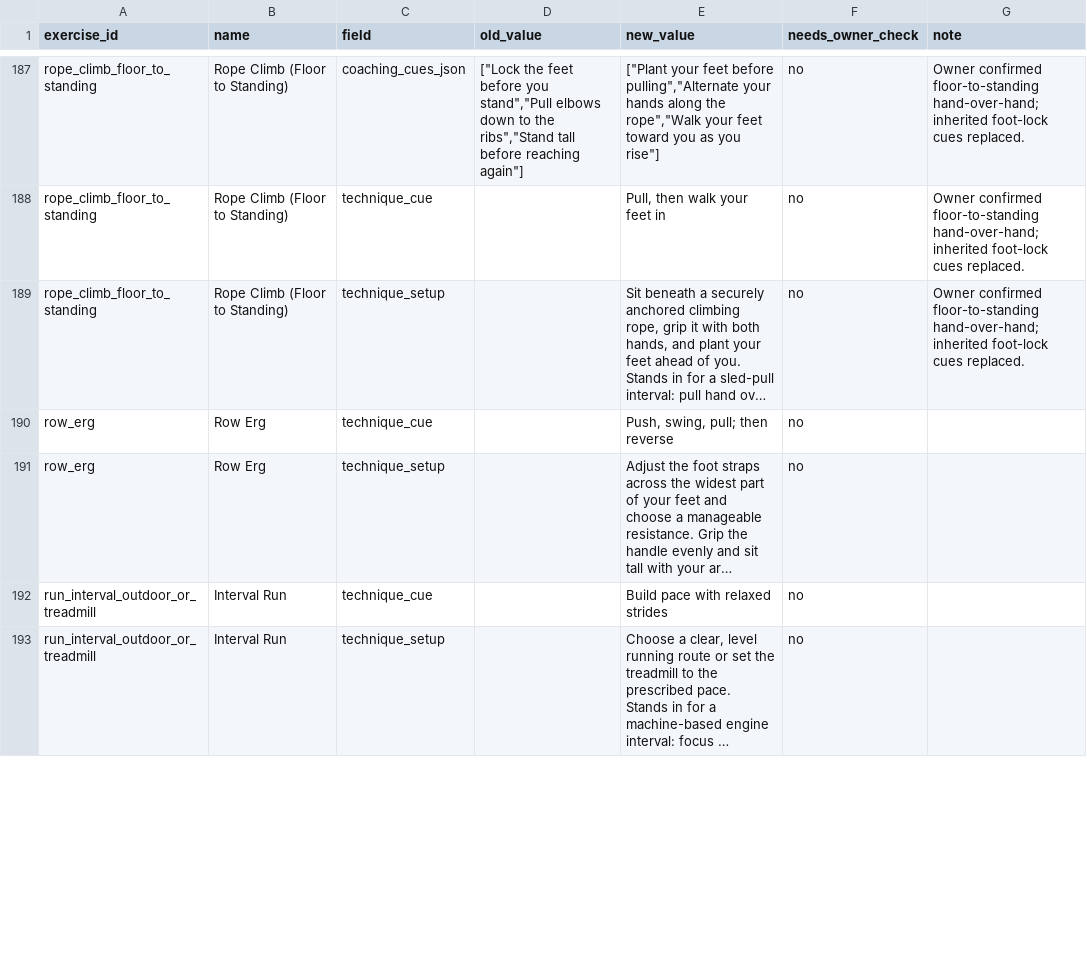
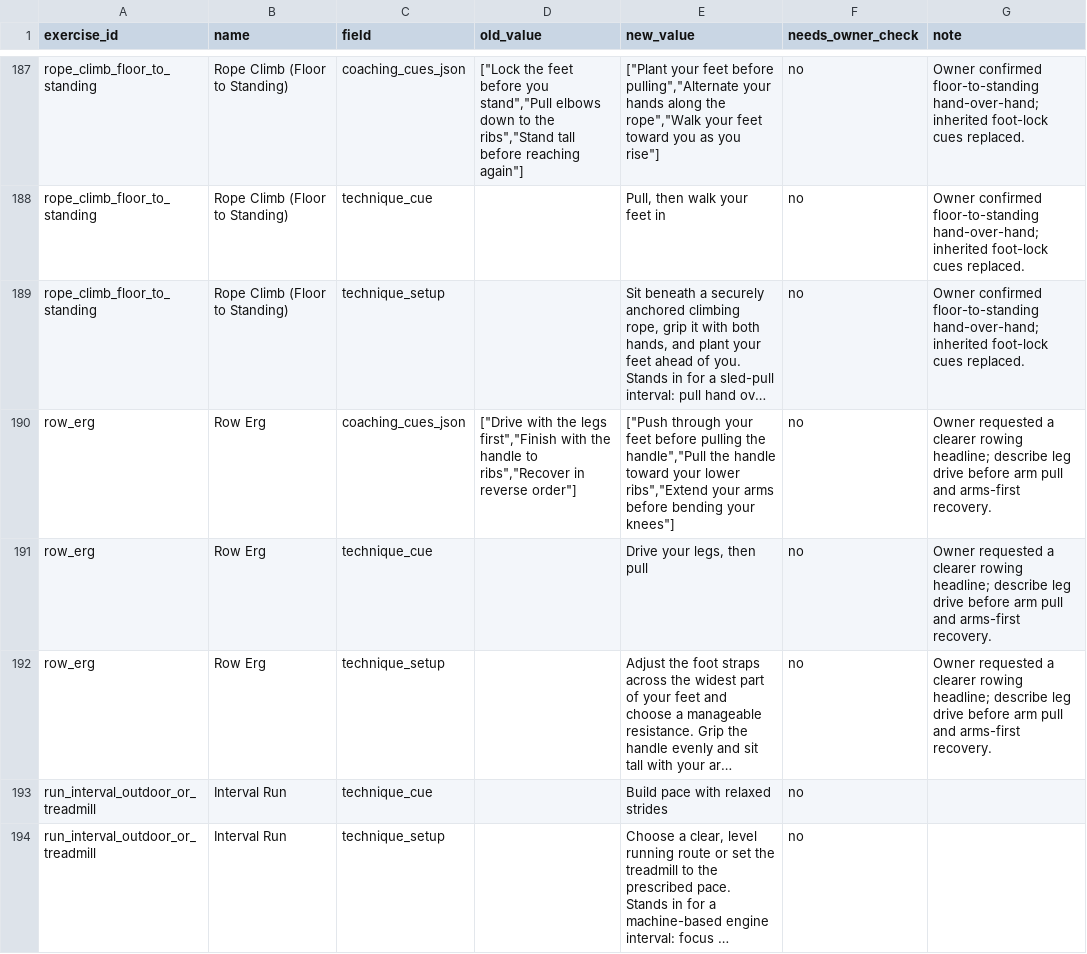
Before and after one commit to alecetch/bubble-workout-engine, a CSV file: api/data/technique-content-review-pr1.csv, drawn as a sheet; only a part is shown, gaps mark what is left out; long unchanged cells end in …; addresses are those after the commit; the diff covers the shown part only; the diff names each change by its address in the sheet, - before the commit and + after, or states it on an @@ line.

Commit message:
Clarify technique guidance from second owner review

```diff
--- a/api/data/technique-content-review-pr1.csv
+++ b/api/data/technique-content-review-pr1.csv
+row 190: row_erg | Row Erg | coaching_cues_json | ["Drive with the legs first","Finish with the handle to ribs","Recover in reverse order"] | ["Push through your feet before pulling the handle","Pull the handle toward your lower ribs","Extend your arms before bending your knees"] | no | Owner requested a clearer rowing headline; describe leg drive before arm pull and arms-first recovery.
-E191 (new_value): Push, swing, pull; then reverse
+E191 (new_value): Drive your legs, then pull
-G191:G192 (note): (empty)
+G191:G192 (note): Owner requested a clearer rowing headline; describe leg drive before arm pull and arms-first recovery.
```
Also changed, not shown: 5 added rows and 20 edited cells elsewhere in this file, 1 other file.
